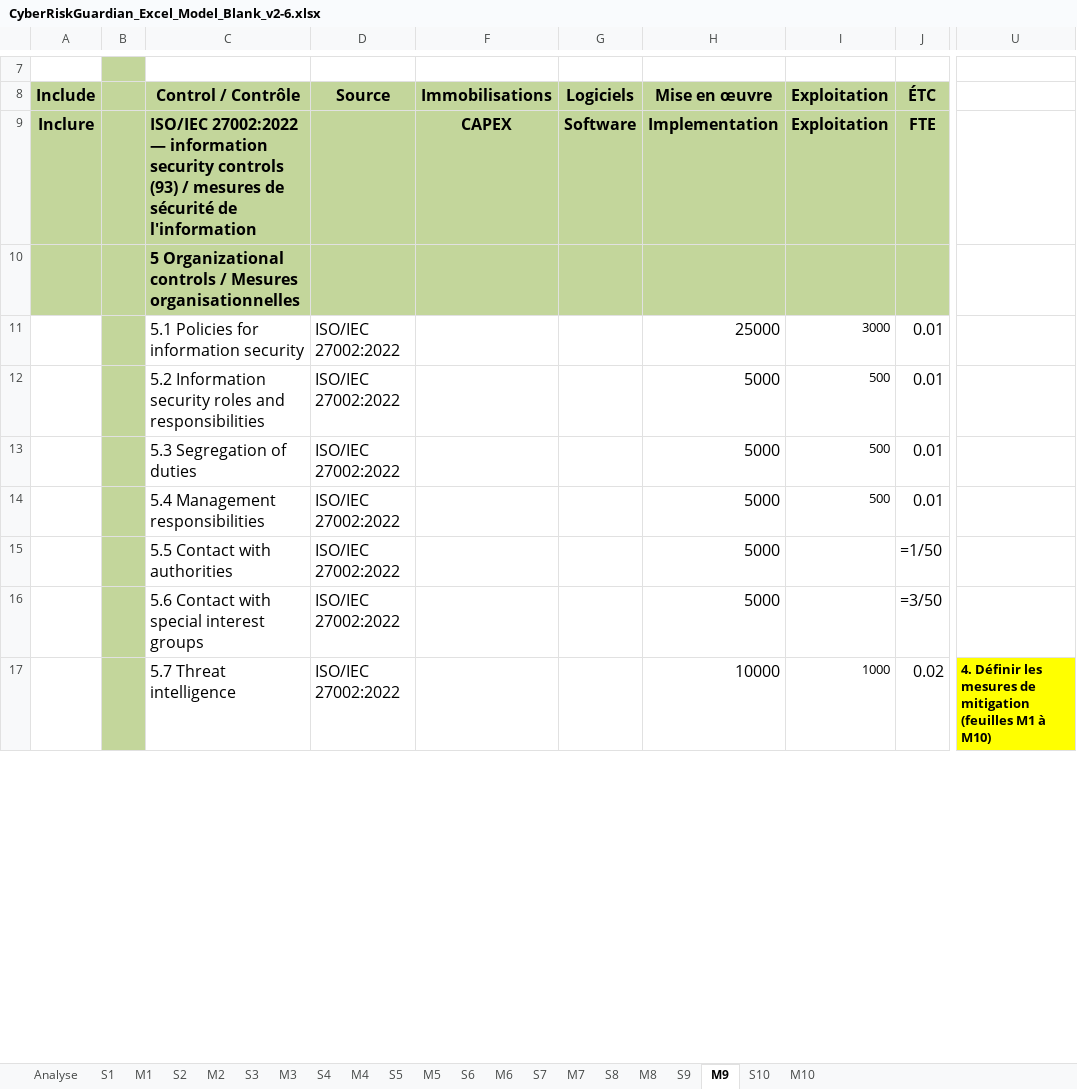
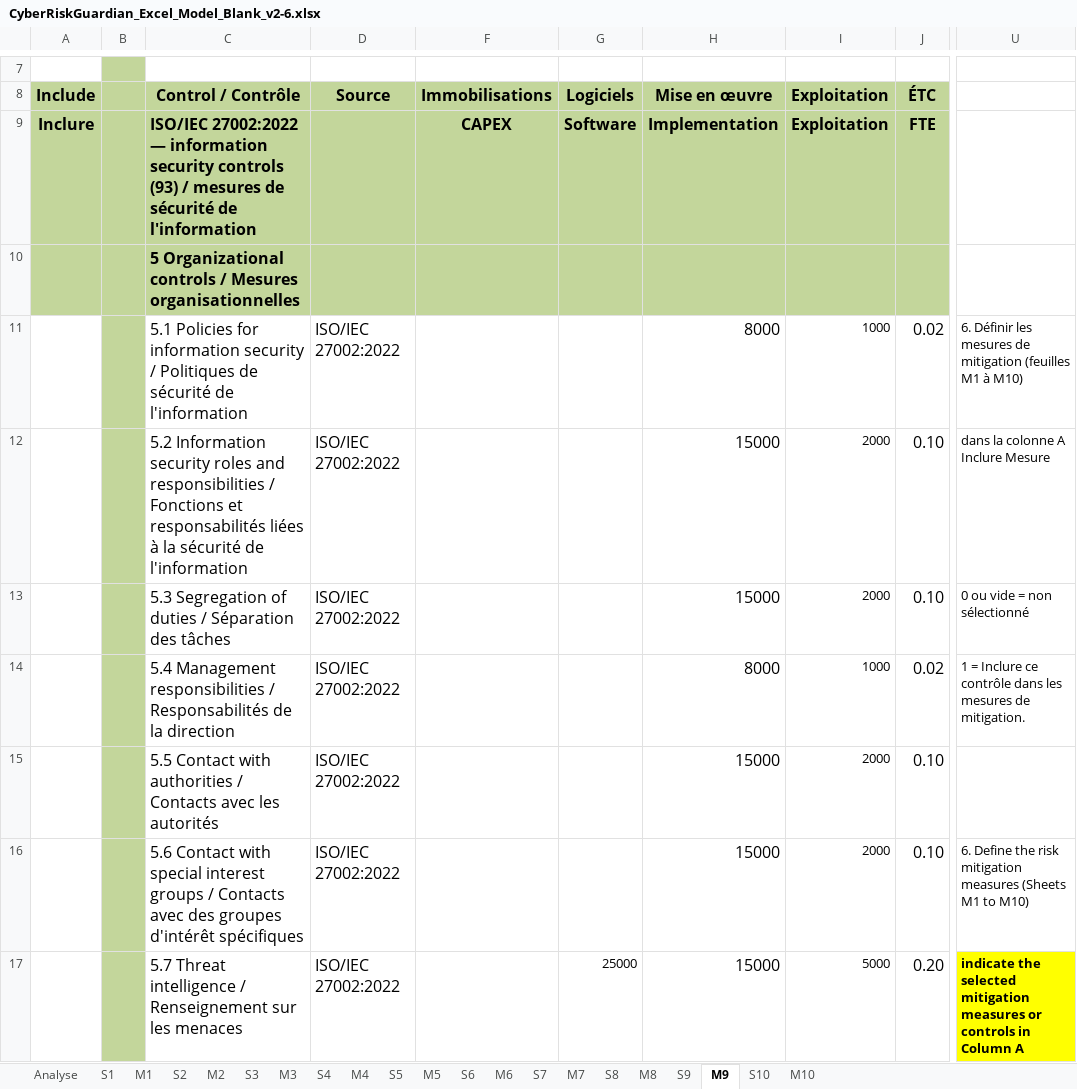
Before and after one commit to ITriskMgr/CyberRiskGuardian, an Excel workbook: education/templates/CyberRiskGuardian_Excel_Model_Blank_v2-6.xlsx, sheet M9, drawn as a sheet; only a part is shown, gaps mark what is left out; values as stored, in another font and other column widths than the file's, no borders; formulas without a stored value are shown as written; conditional formats not drawn; the diff covers the shown part only; the diff names each change by its address in the sheet, - before the commit and + after, or states it on an @@ line.

```diff
--- a/education/templates/CyberRiskGuardian_Excel_Model_Blank_v2-6.xlsx (sheet M9)
+++ b/education/templates/CyberRiskGuardian_Excel_Model_Blank_v2-6.xlsx (sheet M9)
-C11: …information security
+C11: …information security / Politiques de sécurité de l'information
-H11: 25000
+H11: 8000
-I11: 3000
+I11: 1000
-J11: 0.01
+J11: 0.02
-U11: (empty)
+U11: 6. Définir les mesures de mitigation (feuilles M1 à M10)
-C12: …and responsibilities
+C12: …and responsibilities / Fonctions et responsabilités liées à la sécurité de l'information
-H12:H13: 5000
+H12:H13: 15000
-I12:I13: 500
+I12:I13: 2000
-J12:J13: 0.01
+J12:J13: 0.10
-U12: (empty)
+U12: dans la colonne A Inclure Mesure
-C13: 5.3 Segregation of duties
+C13: 5.3 Segregation of duties / Séparation des tâches
-U13: (empty)
+U13: 0 ou vide = non sélectionné
-C14: …Management responsibilities
+C14: …Management responsibilities / Responsabilités de la direction
-H14: 5000
+H14: 8000
-I14: 500
+I14: 1000
-J14: 0.01
+J14: 0.02
-U14: (empty)
+U14: 1 = Inclure ce contrôle dans les mesures de mitigation.
-C15: 5.5 Contact with authorities
+C15: 5.5 Contact with authorities / Contacts avec les autorités
-H15:H16: 5000
+H15:H16: 15000
-I15:I16: (empty)
+I15:I16: 2000
-J15: =1/50
+J15: 0.10
-C16: …interest groups
+C16: …interest groups / Contacts avec des groupes d'intérêt spécifiques
-J16: =3/50
+J16: 0.10
-U16: (empty)
+U16: 6. Define the risk mitigation measures (Sheets M1 to M10)
-C17: 5.7 Threat intelligence
+C17: 5.7 Threat intelligence / Renseignement sur les menaces
-G17: (empty)
+G17: 25000
-H17: 10000
+H17: 15000
-I17: 1000
+I17: 5000
-J17: 0.02
+J17: 0.20
-U17: 4. Définir les mesures de mitigation (feuilles M1 à M10)
+U17: indicate the selected mitigation measures or controls in Column A
```
Also changed, not shown: 14 added rows and 780 edited cells elsewhere in this sheet, sheet M10, sheet M2, sheet M3, sheet M4, sheet M5, sheet M6, 3 more sheets, 21 other files.
